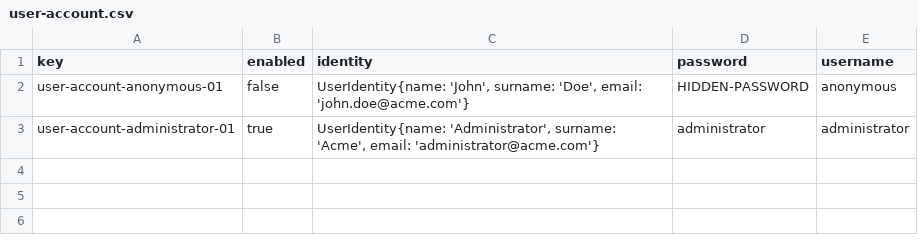
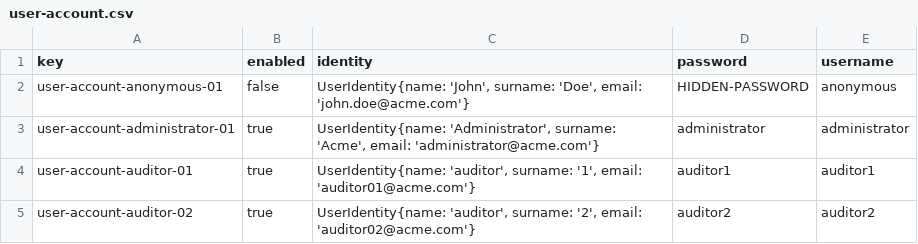
Before and after one commit to sebasruii/Acme-L3, a CSV file: src/main/webapp/WEB-INF/resources/initial-data/user-account.csv, drawn as a sheet; the diff names each change by its address in the sheet, - before the commit and + after, or states it on an @@ line.

Commit message:
Usuarios de auditor añadidos

```diff
--- a/src/main/webapp/WEB-INF/resources/initial-data/user-account.csv
+++ b/src/main/webapp/WEB-INF/resources/initial-data/user-account.csv
+row 4: user-account-auditor-01 | true | UserIdentity{name: 'auditor', surname: '1', email: 'auditor01@acme.com'} | auditor1 | auditor1
+row 5: user-account-auditor-02 | true | UserIdentity{name: 'auditor', surname: '2', email: 'auditor02@acme.com'} | auditor2 | auditor2
```
